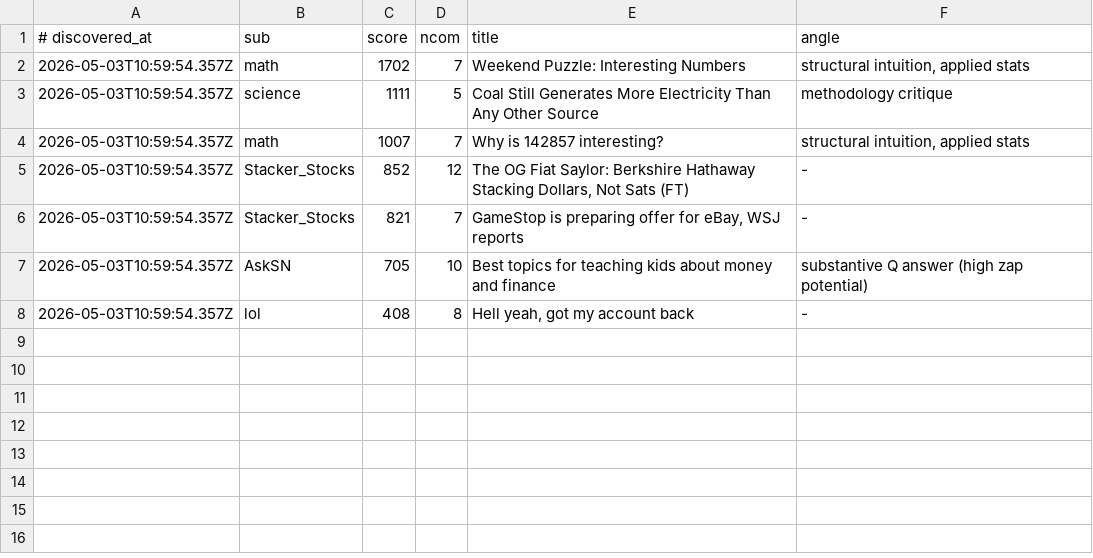
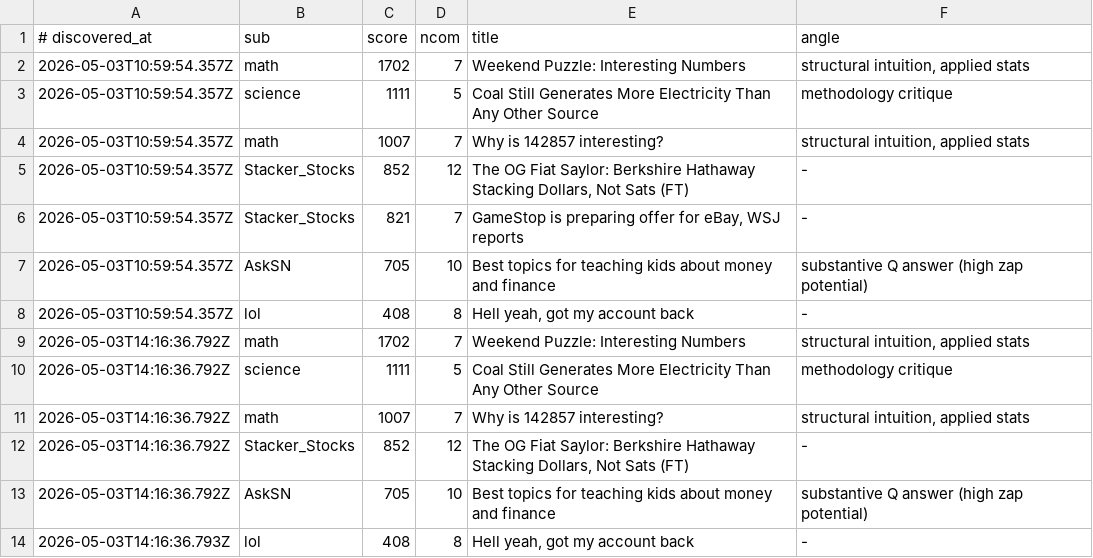
Before and after one commit to szamaniai/sn-monetization-runtime, a TSV file: data/sn_targets_accumulated/self_post_opportunities.tsv, drawn as a sheet; the diff names each change by its address in the sheet, - before the commit and + after, or states it on an @@ line.

```diff
--- a/data/sn_targets_accumulated/self_post_opportunities.tsv
+++ b/data/sn_targets_accumulated/self_post_opportunities.tsv
+row 9: 2026-05-03T14:16:36.792Z | math | 1702 | 7 | Weekend Puzzle: Interesting Numbers | structural intuition, applied stats
+row 10: 2026-05-03T14:16:36.792Z | science | 1111 | 5 | Coal Still Generates More Electricity Than Any Other Source | methodology critique
+row 11: 2026-05-03T14:16:36.792Z | math | 1007 | 7 | Why is 142857 interesting? | structural intuition, applied stats
+row 12: 2026-05-03T14:16:36.792Z | Stacker_Stocks | 852 | 12 | The OG Fiat Saylor: Berkshire Hathaway Stacking Dollars, Not Sats (FT) | -
+row 13: 2026-05-03T14:16:36.792Z | AskSN | 705 | 10 | Best topics for teaching kids about money and finance | substantive Q answer (high zap potential)
+row 14: 2026-05-03T14:16:36.793Z | lol | 408 | 8 | Hell yeah, got my account back | -
```
Also changed, not shown: data/sn_targets_accumulated/all_signals.tsv, 2 other files.
